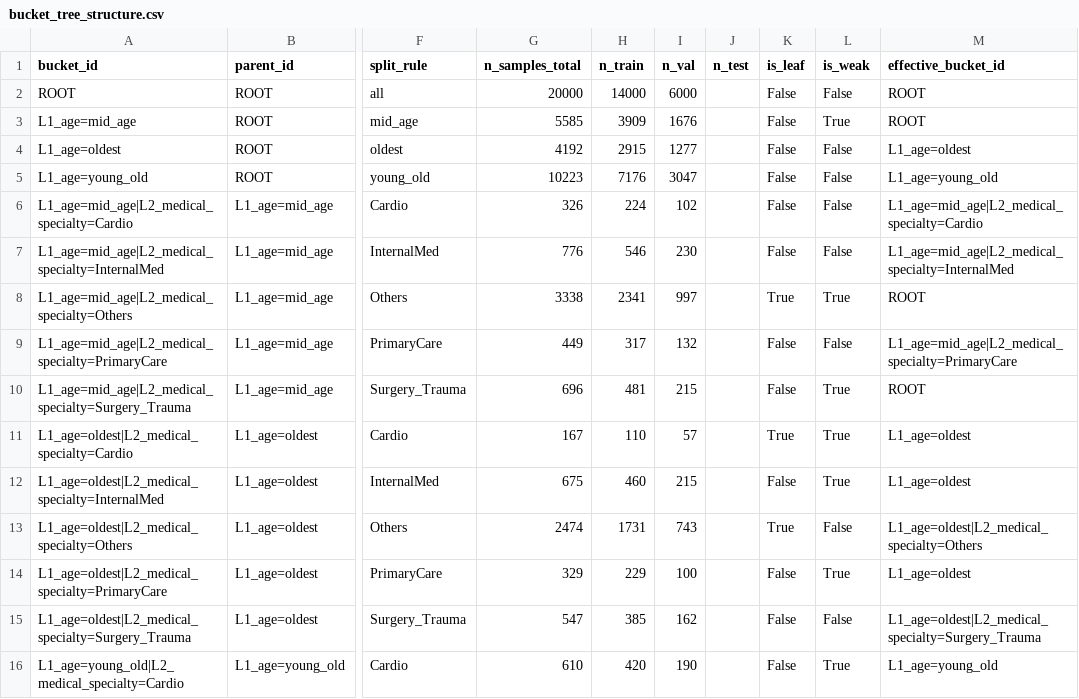
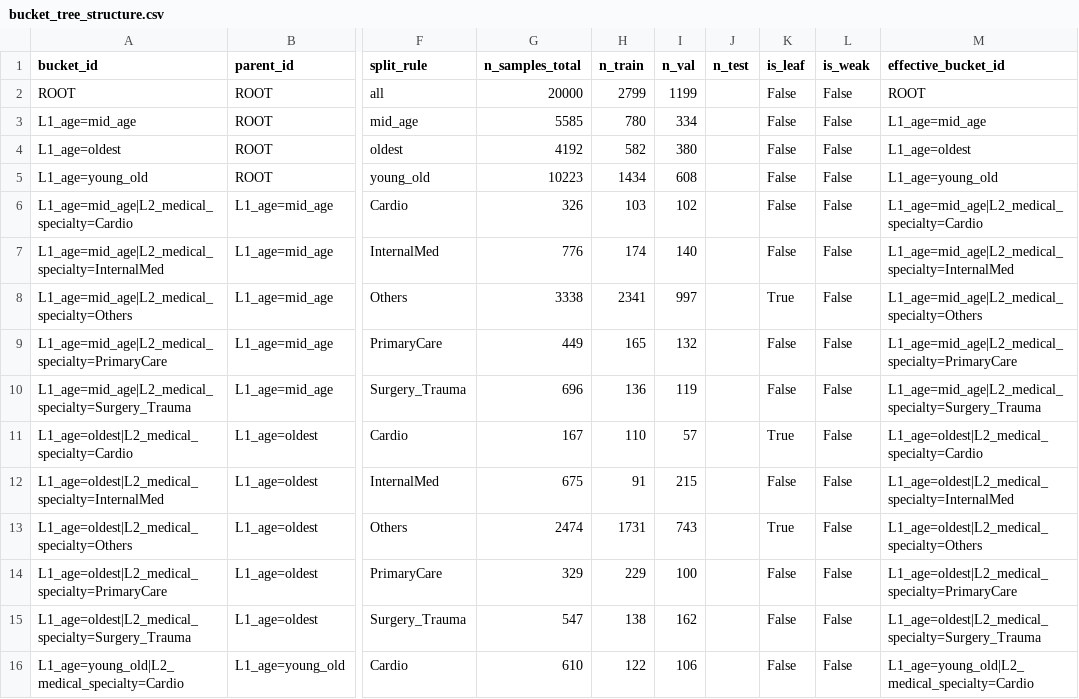
Before and after one commit to huanli-rua/BT-TWD, a CSV file: results/hospital_bttwd/bucket_tree_structure.csv, drawn as a sheet; only a part is shown, gaps mark what is left out; the diff covers the shown part only; the diff names each change by its address in the sheet, - before the commit and + after, or states it on an @@ line.

```diff
--- a/results/hospital_bttwd/bucket_tree_structure.csv
+++ b/results/hospital_bttwd/bucket_tree_structure.csv
-H2 (n_train): 14000
+H2 (n_train): 2799
-I2 (n_val): 6000
+I2 (n_val): 1199
-H3 (n_train): 3909
+H3 (n_train): 780
-I3 (n_val): 1676
+I3 (n_val): 334
-L3 (is_weak): True
+L3 (is_weak): False
-M3 (effective_bucket_id): ROOT
+M3 (effective_bucket_id): L1_age=mid_age
-H4 (n_train): 2915
+H4 (n_train): 582
-I4 (n_val): 1277
+I4 (n_val): 380
-H5 (n_train): 7176
+H5 (n_train): 1434
-I5 (n_val): 3047
+I5 (n_val): 608
-H6 (n_train): 224
+H6 (n_train): 103
-H7 (n_train): 546
+H7 (n_train): 174
-I7 (n_val): 230
+I7 (n_val): 140
-L8 (is_weak): True
+L8 (is_weak): False
-M8 (effective_bucket_id): ROOT
+M8 (effective_bucket_id): L1_age=mid_age|L2_medical_specialty=Others
-H9 (n_train): 317
+H9 (n_train): 165
-H10 (n_train): 481
+H10 (n_train): 136
-I10 (n_val): 215
+I10 (n_val): 119
-L10:L12 (is_weak): True
+L10:L12 (is_weak): False
-M10 (effective_bucket_id): ROOT
+M10 (effective_bucket_id): L1_age=mid_age|L2_medical_specialty=Surgery_Trauma
-M11 (effective_bucket_id): L1_age=oldest
+M11 (effective_bucket_id): L1_age=oldest|L2_medical_specialty=Cardio
-H12 (n_train): 460
+H12 (n_train): 91
-M12 (effective_bucket_id): L1_age=oldest
+M12 (effective_bucket_id): L1_age=oldest|L2_medical_specialty=InternalMed
-L14 (is_weak): True
+L14 (is_weak): False
-M14 (effective_bucket_id): L1_age=oldest
+M14 (effective_bucket_id): L1_age=oldest|L2_medical_specialty=PrimaryCare
-H15 (n_train): 385
+H15 (n_train): 138
-H16 (n_train): 420
+H16 (n_train): 122
-I16 (n_val): 190
+I16 (n_val): 106
-L16 (is_weak): True
+L16 (is_weak): False
-M16 (effective_bucket_id): L1_age=young_old
+M16 (effective_bucket_id): L1_age=young_old|L2_medical_specialty=Cardio
```
Also changed, not shown: 47 edited cells elsewhere in this file, results/hospital_bttwd/bucket_fallback_stats.csv, results/hospital_bttwd/bucket_metrics_gain.csv, 12 other files.
